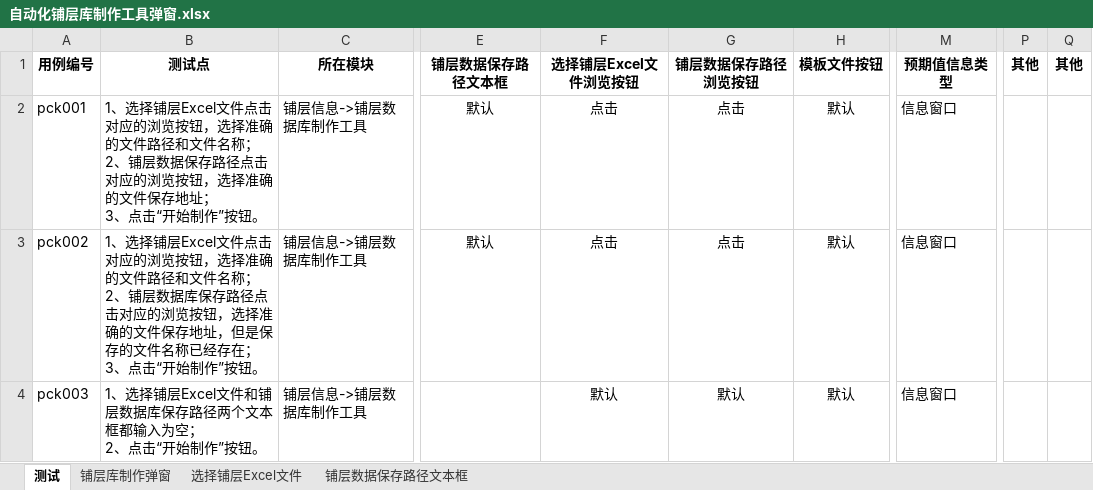
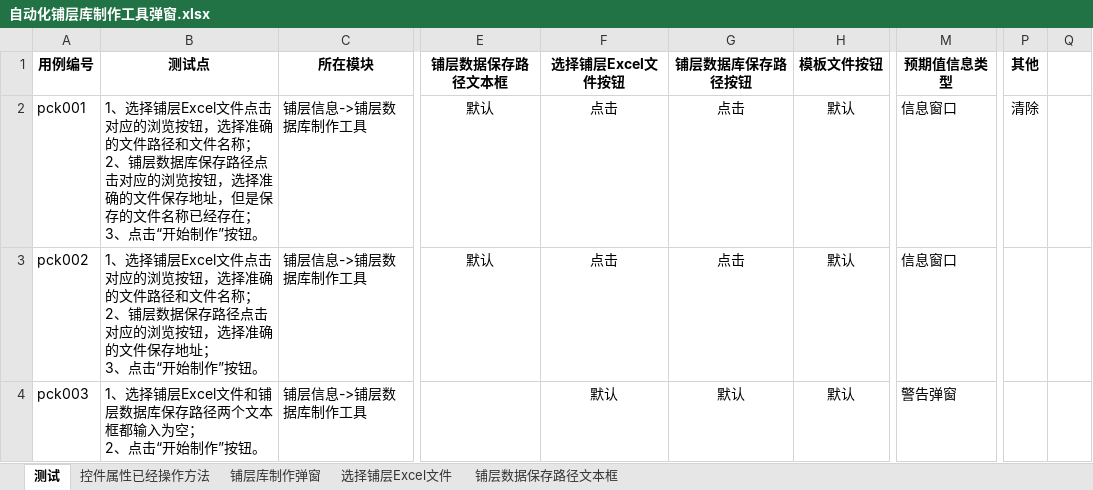
Before and after one commit to hejian5621/Aerobook, an Excel workbook: src/testCase/c_useCase_file/Aerocheck/铺层信息/自动化铺层库制作工具弹窗.xlsx, sheet 测试, drawn as a sheet; only a part is shown, gaps mark what is left out; values as stored, in another font and other column widths than the file's, no borders; ↵ is a line break in a cell; the diff names each change by its address in the sheet, - before the commit and + after, or states it on an @@ line.

```diff
--- a/src/testCase/c_useCase_file/Aerocheck/铺层信息/自动化铺层库制作工具弹窗.xlsx (sheet 测试)
+++ b/src/testCase/c_useCase_file/Aerocheck/铺层信息/自动化铺层库制作工具弹窗.xlsx (sheet 测试)
+sheet tab: 控件属性已经操作方法
-F1: 选择铺层Excel文件浏览按钮
+F1: 选择铺层Excel文件按钮
-G1: 铺层数据保存路径浏览按钮
+G1: 铺层数据库保存路径按钮
-Q1: 其他
+Q1: (empty)
-B2 (测试点): …铺层数据保存路径点击对应的浏览按钮，选择准确的文件保存地址； ↵ 3、…
+B2 (测试点): …铺层数据库保存路径点击对应的浏览按钮，选择准确的文件保存地址，但是保存的文件名称已经存在； ↵ 3、…
-P2 (其他): (empty)
+P2 (其他): 清除
-B3 (测试点): …铺层数据库保存路径点击对应的浏览按钮，选择准确的文件保存地址，但是保存的文件名称已经存在； ↵ 3、…
+B3 (测试点): …铺层数据保存路径点击对应的浏览按钮，选择准确的文件保存地址； ↵ 3、…
-M4 (预期值信息类型): 信息窗口
+M4 (预期值信息类型): 警告弹窗
```
Also changed, not shown: sheet 选择铺层Excel文件, sheet 铺层数据保存路径文本框, sheet 铺层库制作弹窗, 14 other files.
